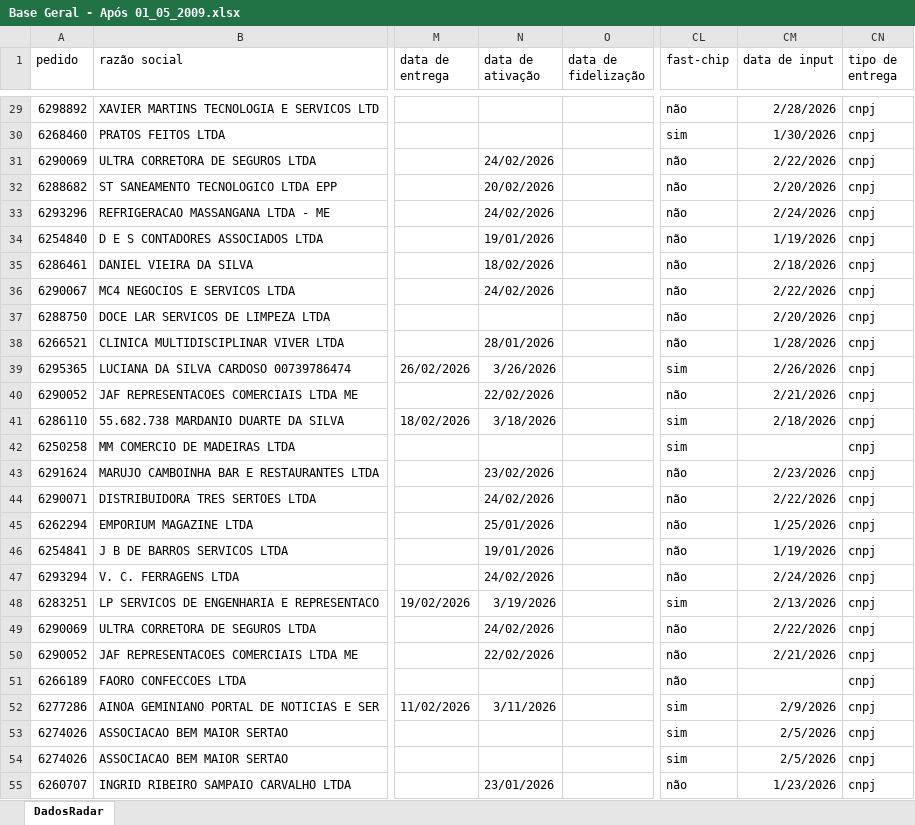
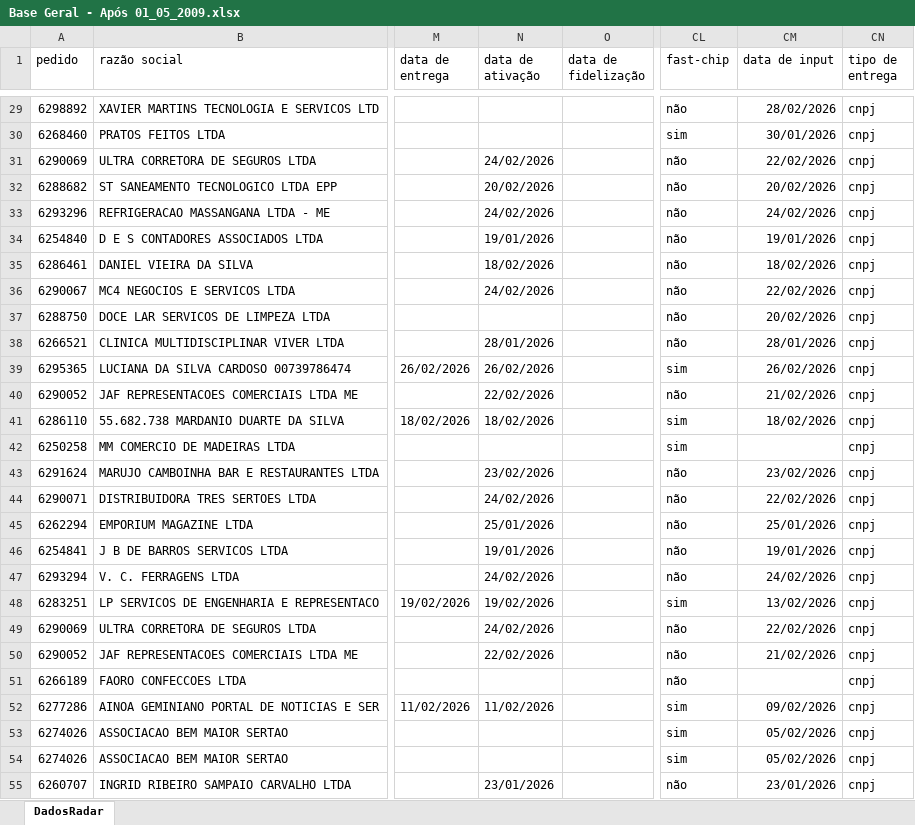
Before and after one commit to hugokhesley/dashboard-tim-connect, an Excel workbook: Base Geral - Após 01_05_2009.xlsx, sheet DadosRadar, drawn as a sheet; only a part is shown, gaps mark what is left out; values as stored, in another font and other column widths than the file's, no borders; the diff covers the shown part only; the diff names each change by its address in the sheet, - before the commit and + after, or states it on an @@ line.

```diff
--- a/Base Geral - Após 01_05_2009.xlsx (sheet DadosRadar)
+++ b/Base Geral - Após 01_05_2009.xlsx (sheet DadosRadar)
-CM29 (data de input): 2/28/2026
+CM29 (data de input): 28/02/2026
-CM30 (data de input): 1/30/2026
+CM30 (data de input): 30/01/2026
-CM31 (data de input): 2/22/2026
+CM31 (data de input): 22/02/2026
-CM32 (data de input): 2/20/2026
+CM32 (data de input): 20/02/2026
-CM33 (data de input): 2/24/2026
+CM33 (data de input): 24/02/2026
-CM34 (data de input): 1/19/2026
+CM34 (data de input): 19/01/2026
-CM35 (data de input): 2/18/2026
+CM35 (data de input): 18/02/2026
-CM36 (data de input): 2/22/2026
+CM36 (data de input): 22/02/2026
-CM37 (data de input): 2/20/2026
+CM37 (data de input): 20/02/2026
-CM38 (data de input): 1/28/2026
+CM38 (data de input): 28/01/2026
-N39 (data de ativação): 3/26/2026
+N39 (data de ativação): 26/02/2026
-CM39 (data de input): 2/26/2026
+CM39 (data de input): 26/02/2026
-CM40 (data de input): 2/21/2026
+CM40 (data de input): 21/02/2026
-N41 (data de ativação): 3/18/2026
+N41 (data de ativação): 18/02/2026
-CM41 (data de input): 2/18/2026
+CM41 (data de input): 18/02/2026
-CM43 (data de input): 2/23/2026
+CM43 (data de input): 23/02/2026
-CM44 (data de input): 2/22/2026
+CM44 (data de input): 22/02/2026
-CM45 (data de input): 1/25/2026
+CM45 (data de input): 25/01/2026
-CM46 (data de input): 1/19/2026
+CM46 (data de input): 19/01/2026
-CM47 (data de input): 2/24/2026
+CM47 (data de input): 24/02/2026
-N48 (data de ativação): 3/19/2026
+N48 (data de ativação): 19/02/2026
-CM48 (data de input): 2/13/2026
+CM48 (data de input): 13/02/2026
-CM49 (data de input): 2/22/2026
+CM49 (data de input): 22/02/2026
-CM50 (data de input): 2/21/2026
+CM50 (data de input): 21/02/2026
-N52 (data de ativação): 3/11/2026
+N52 (data de ativação): 11/02/2026
-CM52 (data de input): 2/9/2026
+CM52 (data de input): 09/02/2026
-CM53:CM54 (data de input): 2/5/2026
+CM53:CM54 (data de input): 05/02/2026
-CM55 (data de input): 1/23/2026
+CM55 (data de input): 23/01/2026
```
Also changed, not shown: 858 edited cells elsewhere in this sheet.
